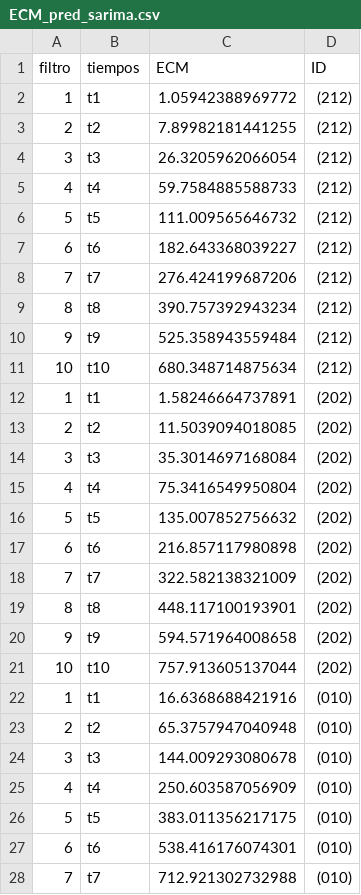
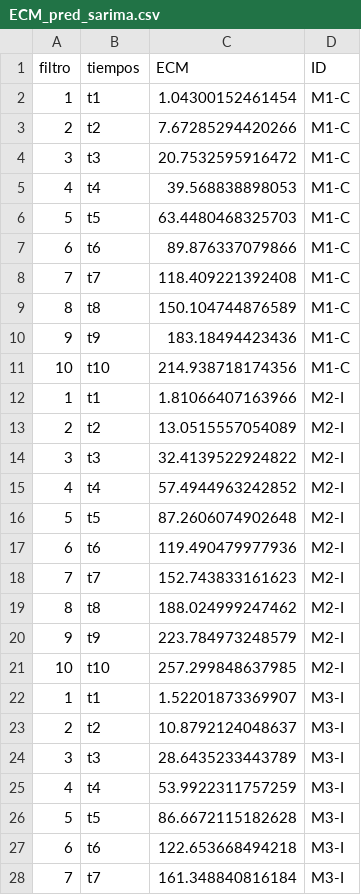
Before and after one commit to iavram73/tesis-series-temporales, a CSV file: SARIMA/data/ECM_pred_sarima.csv, drawn as a sheet; only a part is shown; the diff covers the shown part only.

Commit message:
acomodo sarima

```diff
--- a/SARIMA/data/ECM_pred_sarima.csv
+++ b/SARIMA/data/ECM_pred_sarima.csv
@@ -1,28 +1,28 @@
 "filtro","tiempos","ECM","ID"
-1,"t1",1.05942388969772,"(212)"
-2,"t2",7.89982181441255,"(212)"
-3,"t3",26.3205962066054,"(212)"
-4,"t4",59.7584885588733,"(212)"
-5,"t5",111.009565646732,"(212)"
-6,"t6",182.643368039227,"(212)"
-7,"t7",276.424199687206,"(212)"
-8,"t8",390.757392943234,"(212)"
-9,"t9",525.358943559484,"(212)"
-10,"t10",680.348714875634,"(212)"
-1,"t1",1.58246664737891,"(202)"
-2,"t2",11.5039094018085,"(202)"
-3,"t3",35.3014697168084,"(202)"
-4,"t4",75.3416549950804,"(202)"
-5,"t5",135.007852756632,"(202)"
-6,"t6",216.857117980898,"(202)"
-7,"t7",322.582138321009,"(202)"
-8,"t8",448.117100193901,"(202)"
-9,"t9",594.571964008658,"(202)"
-10,"t10",757.913605137044,"(202)"
-1,"t1",16.6368688421916,"(010)"
-2,"t2",65.3757947040948,"(010)"
-3,"t3",144.009293080678,"(010)"
-4,"t4",250.603587056909,"(010)"
-5,"t5",383.011356217175,"(010)"
-6,"t6",538.416176074301,"(010)"
-7,"t7",712.921302732988,"(010)"
+1,"t1",1.04300152461454,"M1-C"
+2,"t2",7.67285294420266,"M1-C"
+3,"t3",20.7532595916472,"M1-C"
+4,"t4",39.568838898053,"M1-C"
+5,"t5",63.4480468325703,"M1-C"
+6,"t6",89.876337079866,"M1-C"
+7,"t7",118.409221392408,"M1-C"
+8,"t8",150.104744876589,"M1-C"
+9,"t9",183.18494423436,"M1-C"
+10,"t10",214.938718174356,"M1-C"
+1,"t1",1.81066407163966,"M2-I"
+2,"t2",13.0515557054089,"M2-I"
+3,"t3",32.4139522924822,"M2-I"
+4,"t4",57.4944963242852,"M2-I"
+5,"t5",87.2606074902648,"M2-I"
+6,"t6",119.490479977936,"M2-I"
+7,"t7",152.743833161623,"M2-I"
+8,"t8",188.024999247462,"M2-I"
+9,"t9",223.784973248579,"M2-I"
+10,"t10",257.299848637985,"M2-I"
+1,"t1",1.52201873369907,"M3-I"
+2,"t2",10.8792124048637,"M3-I"
+3,"t3",28.6435233443789,"M3-I"
+4,"t4",53.9922311757259,"M3-I"
+5,"t5",86.6672115182628,"M3-I"
+6,"t6",122.653668494218,"M3-I"
+7,"t7",161.348840816184,"M3-I"
```
Also changed, not shown: 6 edited cells elsewhere in this file, 24 other files.
